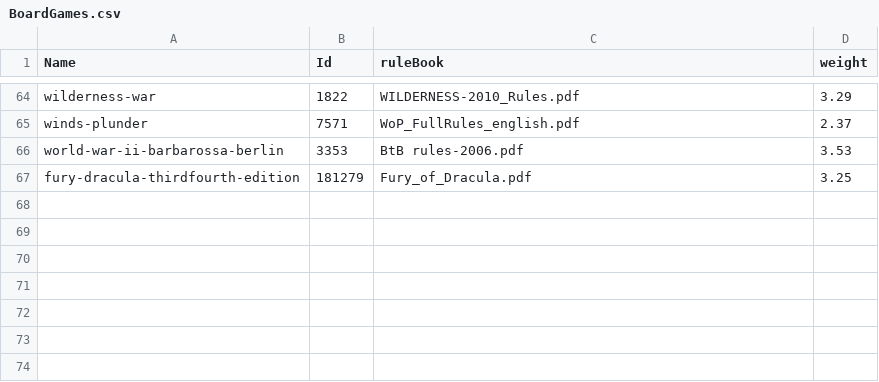
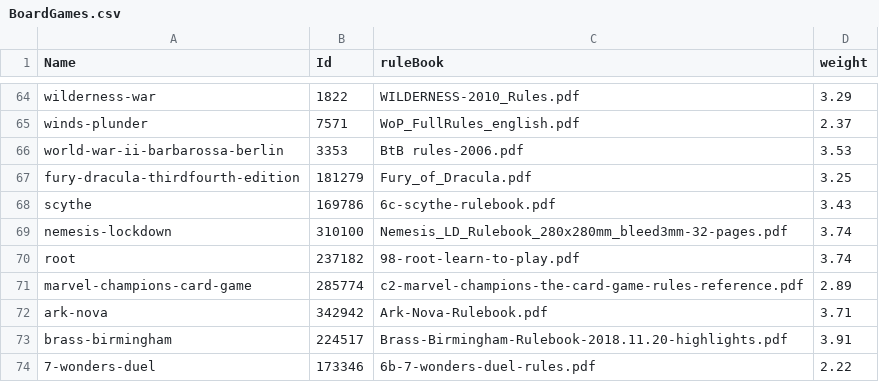
Before and after one commit to fedeflowers/Board_games_complexity, a CSV file: BoardGames.csv, drawn as a sheet; only a part is shown, gaps mark what is left out.

```diff
--- a/BoardGames.csv
+++ b/BoardGames.csv
@@ -67 +67,8 @@
 "fury-dracula-thirdfourth-edition","181279","Fury_of_Dracula.pdf","3.25"
+"scythe","169786","6c-scythe-rulebook.pdf","3.43"
+"nemesis-lockdown","310100","Nemesis_LD_Rulebook_280x280mm_bleed3mm-32-pages.pdf","3.74"
+"root","237182","98-root-learn-to-play.pdf","3.74"
+"marvel-champions-card-game","285774","c2-marvel-champions-the-card-game-rules-reference.pdf","2.89"
+"ark-nova","342942","Ark-Nova-Rulebook.pdf","3.71"
+"brass-birmingham","224517","Brass-Birmingham-Rulebook-2018.11.20-highlights.pdf","3.91"
+"7-wonders-duel","173346","6b-7-wonders-duel-rules.pdf","2.22"
```
Also changed, not shown: 18 other files.
